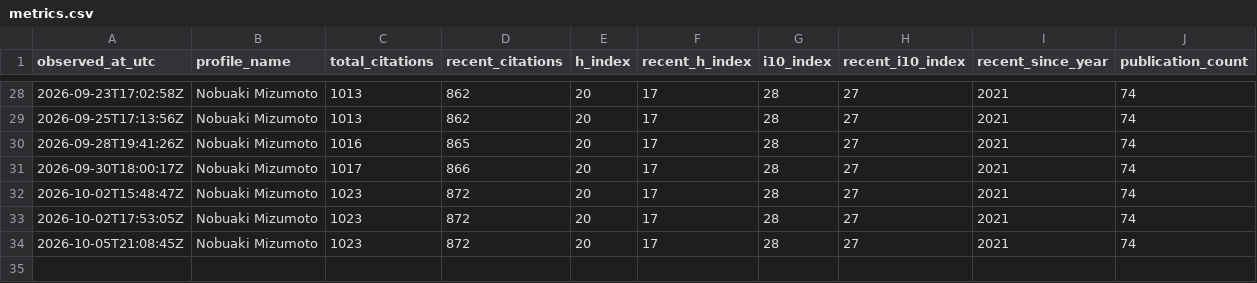
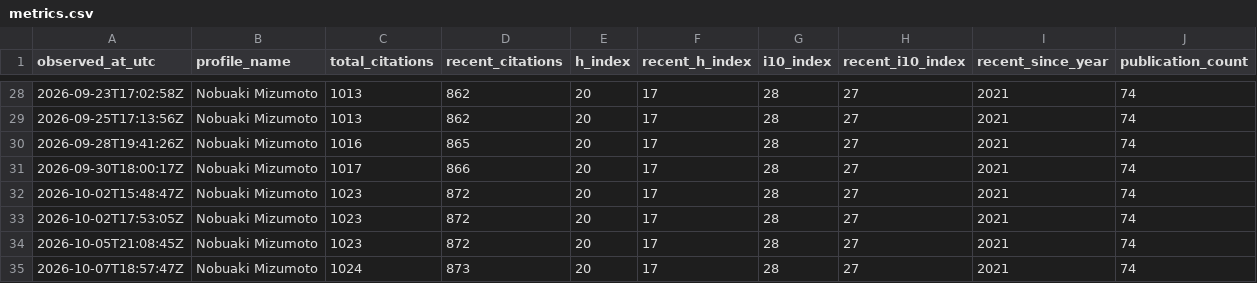
Before and after one commit to nobuaki-mzmt/scholar-history, a CSV file: data/metrics.csv, drawn as a sheet; only a part is shown, gaps mark what is left out; the diff names each change by its address in the sheet, - before the commit and + after, or states it on an @@ line.

```diff
--- a/data/metrics.csv
+++ b/data/metrics.csv
+row 35: 2026-10-07T18:57:47Z | Nobuaki Mizumoto | 1024 | 873 | 20 | 17 | 28 | 27 | 2021 | 74
```
Also changed, not shown: data/changes.csv, reports/forecast_models.csv, 7 other files.
